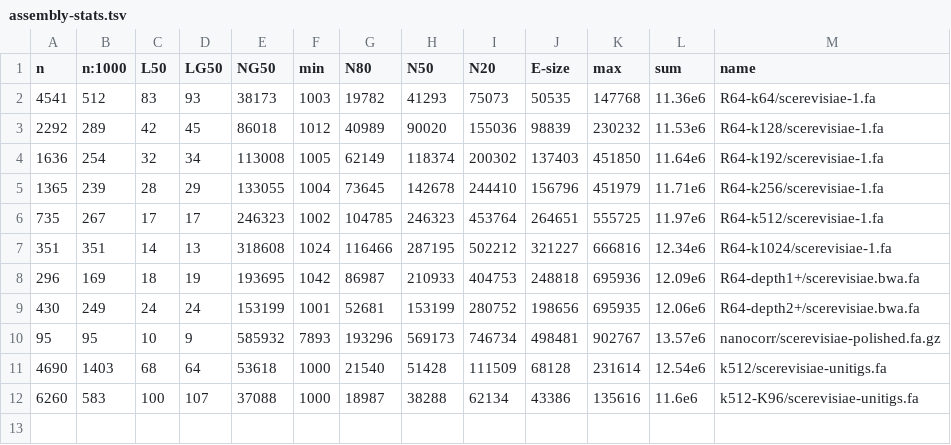
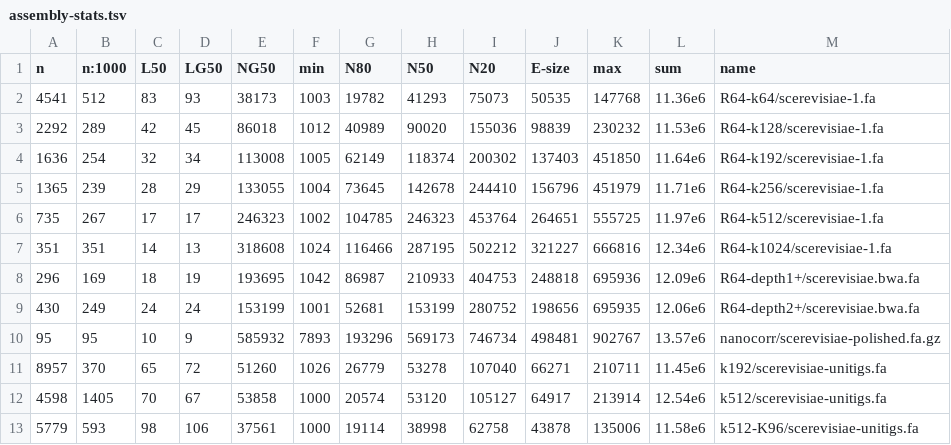
Before and after one commit to sjackman/abyss-pipeline, a TSV file: scerevisiae/assembly-stats.tsv, drawn as a sheet; removed rows and columns are numbered as before the commit, all else as after; the diff names each change by its address in the sheet, - before the commit and + after, or states it on an @@ line.

Commit message:
Regenerate scerevisiae/assembly-stats.tsv

```diff
--- a/scerevisiae/assembly-stats.tsv
+++ b/scerevisiae/assembly-stats.tsv
-row 11: 4690 | 1403 | 68 | 64 | 53618 | 1000 | 21540 | 51428 | 111509 | 68128 | 231614 | 12.54e6 | k512/scerevisiae-unitigs.fa
-row 12: 6260 | 583 | 100 | 107 | 37088 | 1000 | 18987 | 38288 | 62134 | 43386 | 135616 | 11.6e6 | k512-K96/scerevisiae-unitigs.fa
+row 11: 8957 | 370 | 65 | 72 | 51260 | 1026 | 26779 | 53278 | 107040 | 66271 | 210711 | 11.45e6 | k192/scerevisiae-unitigs.fa
+row 12: 4598 | 1405 | 70 | 67 | 53858 | 1000 | 20574 | 53120 | 105127 | 64917 | 213914 | 12.54e6 | k512/scerevisiae-unitigs.fa
+row 13: 5779 | 593 | 98 | 106 | 37561 | 1000 | 19114 | 38998 | 62758 | 43878 | 135006 | 11.58e6 | k512-K96/scerevisiae-unitigs.fa
```
